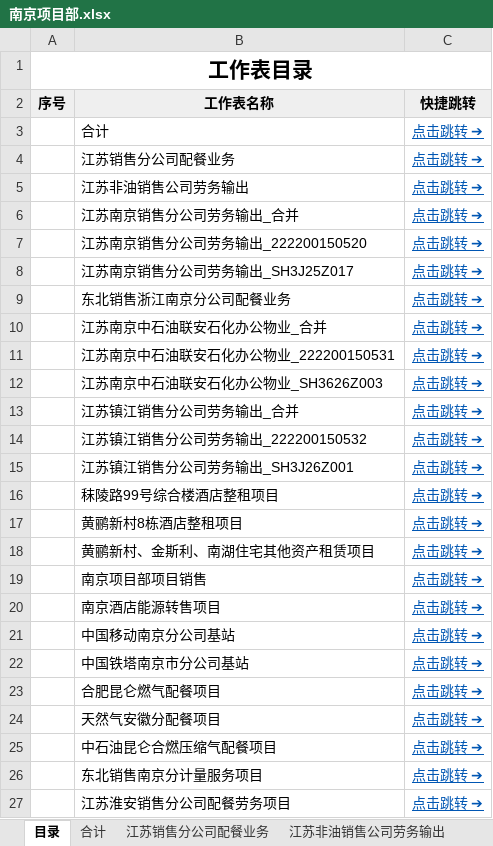
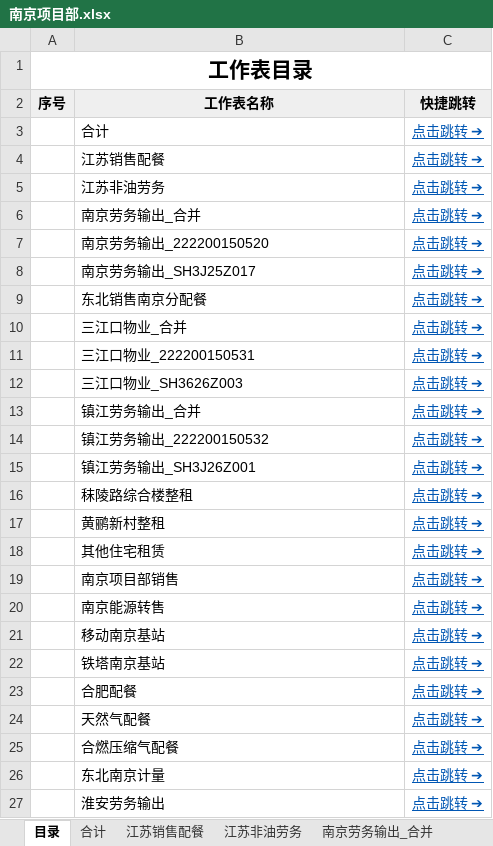
Before and after one commit to Vincent0296/BI-dashboard, an Excel workbook: public/管理口径原因分析默认模版/南京项目部.xlsx, sheet 目录, drawn as a sheet; values as stored, in another font and other column widths than the file's, no borders; the diff names each change by its address in the sheet, - before the commit and + after, or states it on an @@ line.

```diff
--- a/public/管理口径原因分析默认模版/南京项目部.xlsx (sheet 目录)
+++ b/public/管理口径原因分析默认模版/南京项目部.xlsx (sheet 目录)
-sheet tab: 江苏销售分公司配餐业务
+sheet tab: 江苏销售配餐
-sheet tab: 江苏非油销售公司劳务输出
+sheet tab: 江苏非油劳务
-B4 (工作表名称): 江苏销售分公司配餐业务
+B4 (工作表名称): 江苏销售配餐
-B5 (工作表名称): 江苏非油销售公司劳务输出
+B5 (工作表名称): 江苏非油劳务
-B6 (工作表名称): 江苏南京销售分公司劳务输出_合并
+B6 (工作表名称): 南京劳务输出_合并
-B7 (工作表名称): 江苏南京销售分公司劳务输出_222200150520
+B7 (工作表名称): 南京劳务输出_222200150520
-B8 (工作表名称): 江苏南京销售分公司劳务输出_SH3J25Z017
+B8 (工作表名称): 南京劳务输出_SH3J25Z017
-B9 (工作表名称): 东北销售浙江南京分公司配餐业务
+B9 (工作表名称): 东北销售南京分配餐
-B10 (工作表名称): 江苏南京中石油联安石化办公物业_合并
+B10 (工作表名称): 三江口物业_合并
-B11 (工作表名称): 江苏南京中石油联安石化办公物业_222200150531
+B11 (工作表名称): 三江口物业_222200150531
-B12 (工作表名称): 江苏南京中石油联安石化办公物业_SH3626Z003
+B12 (工作表名称): 三江口物业_SH3626Z003
-B13 (工作表名称): 江苏镇江销售分公司劳务输出_合并
+B13 (工作表名称): 镇江劳务输出_合并
-B14 (工作表名称): 江苏镇江销售分公司劳务输出_222200150532
+B14 (工作表名称): 镇江劳务输出_222200150532
-B15 (工作表名称): 江苏镇江销售分公司劳务输出_SH3J26Z001
+B15 (工作表名称): 镇江劳务输出_SH3J26Z001
-B16 (工作表名称): 秣陵路99号综合楼酒店整租项目
+B16 (工作表名称): 秣陵路综合楼整租
-B17 (工作表名称): 黄鹂新村8栋酒店整租项目
+B17 (工作表名称): 黄鹂新村整租
-B18 (工作表名称): 黄鹂新村、金斯利、南湖住宅其他资产租赁项目
+B18 (工作表名称): 其他住宅租赁
-B19 (工作表名称): 南京项目部项目销售
+B19 (工作表名称): 南京项目部销售
-B20 (工作表名称): 南京酒店能源转售项目
+B20 (工作表名称): 南京能源转售
-B21 (工作表名称): 中国移动南京分公司基站
+B21 (工作表名称): 移动南京基站
-B22 (工作表名称): 中国铁塔南京市分公司基站
+B22 (工作表名称): 铁塔南京基站
-B23 (工作表名称): 合肥昆仑燃气配餐项目
+B23 (工作表名称): 合肥配餐
-B24 (工作表名称): 天然气安徽分配餐项目
+B24 (工作表名称): 天然气配餐
-B25 (工作表名称): 中石油昆仑合燃压缩气配餐项目
+B25 (工作表名称): 合燃压缩气配餐
-B26 (工作表名称): 东北销售南京分计量服务项目
+B26 (工作表名称): 东北南京计量
-B27 (工作表名称): 江苏淮安销售分公司配餐劳务项目
+B27 (工作表名称): 淮安劳务输出
```
Also changed, not shown: sheet 南京劳务输出_222200150520, sheet 南京劳务输出_SH3J25Z017, sheet 三江口物业_222200150531, sheet 三江口物业_SH3626Z003, sheet 镇江劳务输出_222200150532, sheet 镇江劳务输出_SH3J26Z001, 18 more sheets, other sheet tabs, formulas that keep their value, public/管理口径原因分析默认模版/上海物业项目部.xlsx, public/管理口径原因分析默认模版/上海酒店项目部.xlsx, 5 other files.
